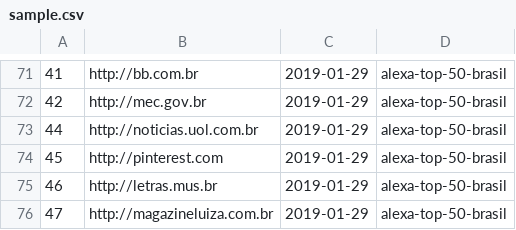
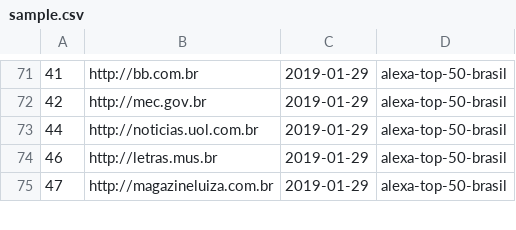
Before and after one commit to guilhermedelemos/accessibility-crawler, a CSV file: src/main/resources/sites/sample.csv, drawn as a sheet; only a part is shown, gaps mark what is left out; the diff names each change by its address in the sheet, - before the commit and + after, or states it on an @@ line.

```diff
--- a/src/main/resources/sites/sample.csv
+++ b/src/main/resources/sites/sample.csv
-row 74: 45 | http://pinterest.com | 2019-01-29 | alexa-top-50-brasil
```
Also changed, not shown: 3 other files.
